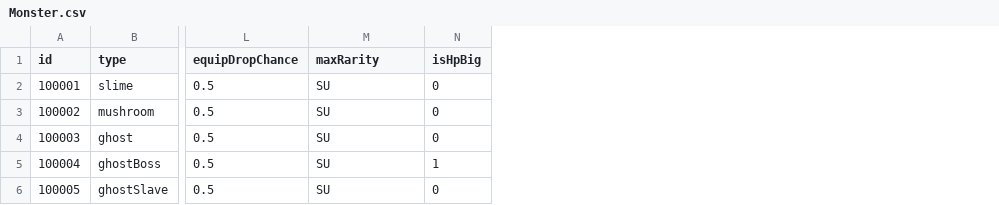
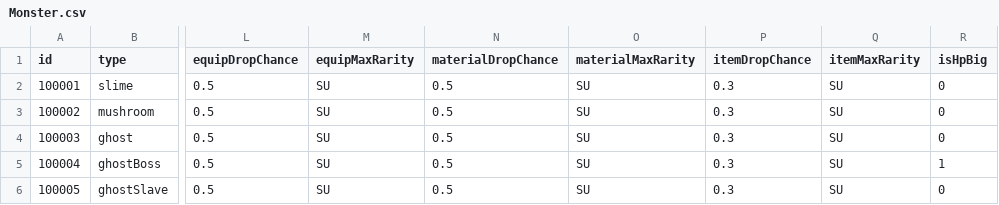
Before and after one commit to superjbw/supreme-meme, a CSV file: Monster/Monster.csv, drawn as a sheet; only a part is shown, gaps mark what is left out; the diff names each change by its address in the sheet, - before the commit and + after, or states it on an @@ line.

```diff
--- a/Monster/Monster.csv
+++ b/Monster/Monster.csv
+column N (materialDropChance), rows 2-6: all 0.5
+column O (materialMaxRarity), rows 2-6: all SU
+column P (itemDropChance), rows 2-6: all 0.3
+column Q (itemMaxRarity), rows 2-6: all SU
-M1: maxRarity
+M1: equipMaxRarity
```
Also changed, not shown: 15 other files.
